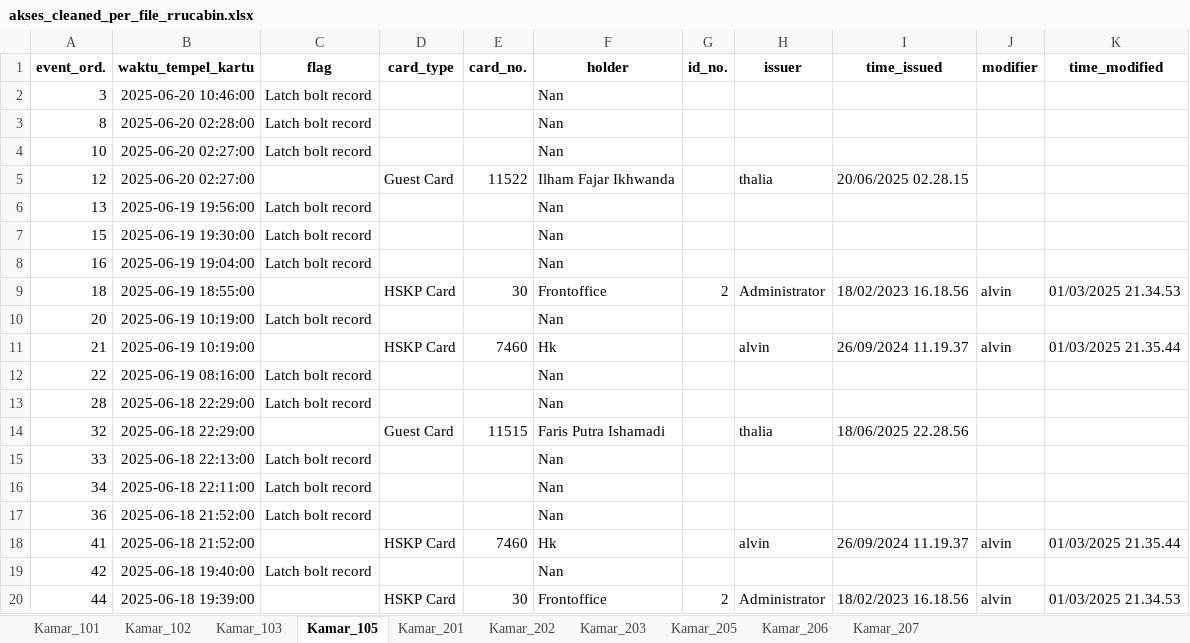
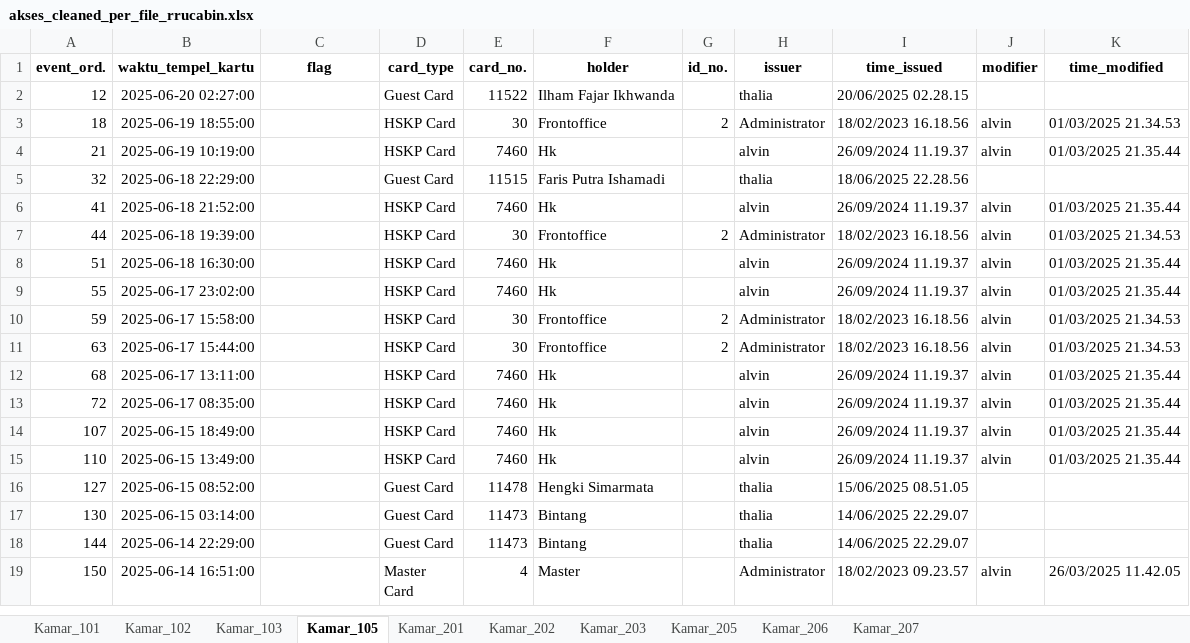
Before and after one commit to TheCabinDev/handlelock_audit, an Excel workbook: akses_cleaned_per_file_rrucabin.xlsx, sheet Kamar_105, drawn as a sheet; only a part is shown; the shorter side is filled out with more unchanged rows; values as stored, in another font and other column widths than the file's, no borders; the diff covers the shown part only; the diff names each change by its address in the sheet, - before the commit and + after, or states it on an @@ line.

Commit message:
Improve RruCabin data cleaning with enhanced filtering
- Add latch bolt record filtering
- Implement NaN/empty value cleaning for key columns
- Clean holder column by removing 224 empty/null entries
- Reduce dataset from 4,200 to 576 valid records (86% reduction)
- Update Excel reports with cleaner data structure

```diff
--- a/akses_cleaned_per_file_rrucabin.xlsx (sheet Kamar_105)
+++ b/akses_cleaned_per_file_rrucabin.xlsx (sheet Kamar_105)
-row 2: 3 | 2025-06-20 10:46:00 | Latch bolt record |  |  | Nan
-row 3: 8 | 2025-06-20 02:28:00 | Latch bolt record |  |  | Nan
-row 4: 10 | 2025-06-20 02:27:00 | Latch bolt record |  |  | Nan
-row 6: 13 | 2025-06-19 19:56:00 | Latch bolt record |  |  | Nan
-row 7: 15 | 2025-06-19 19:30:00 | Latch bolt record |  |  | Nan
-row 8: 16 | 2025-06-19 19:04:00 | Latch bolt record |  |  | Nan
-row 10: 20 | 2025-06-19 10:19:00 | Latch bolt record |  |  | Nan
-row 12: 22 | 2025-06-19 08:16:00 | Latch bolt record |  |  | Nan
-row 13: 28 | 2025-06-18 22:29:00 | Latch bolt record |  |  | Nan
-row 15: 33 | 2025-06-18 22:13:00 | Latch bolt record |  |  | Nan
-row 16: 34 | 2025-06-18 22:11:00 | Latch bolt record |  |  | Nan
-row 17: 36 | 2025-06-18 21:52:00 | Latch bolt record |  |  | Nan
-row 19: 42 | 2025-06-18 19:40:00 | Latch bolt record |  |  | Nan
```
Also changed, not shown: 123 removed rows elsewhere in this sheet, sheet Kamar_101, sheet Kamar_202, sheet Kamar_203, sheet Kamar_205, sheet Kamar_103, sheet Kamar_207, 3 more sheets, laporan_ringkasan_akses.xlsx, 1 other file.
